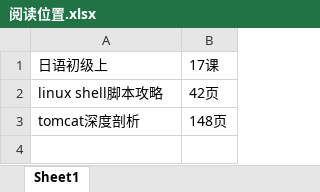
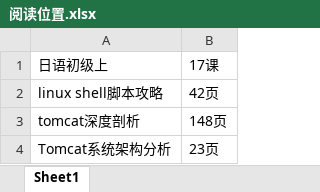
Before and after one commit to MeinAJ/files4java, an Excel workbook: 阅读/阅读位置.xlsx, sheet Sheet1, drawn as a sheet; values as stored, in another font and other column widths than the file's, no borders; the diff names each change by its address in the sheet, - before the commit and + after, or states it on an @@ line.

```diff
--- a/阅读/阅读位置.xlsx (sheet Sheet1)
+++ b/阅读/阅读位置.xlsx (sheet Sheet1)
+row 4: Tomcat系统架构分析 | 23页
```
Also changed, not shown: 2 other files.
